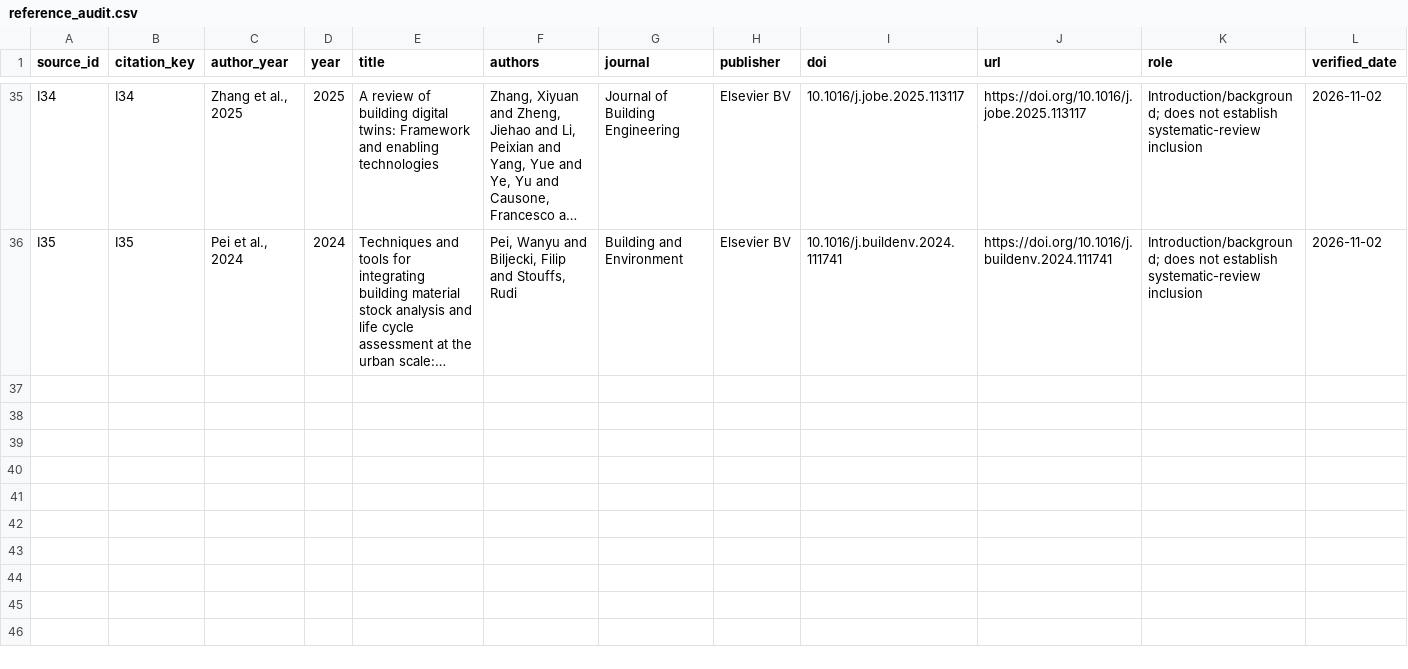
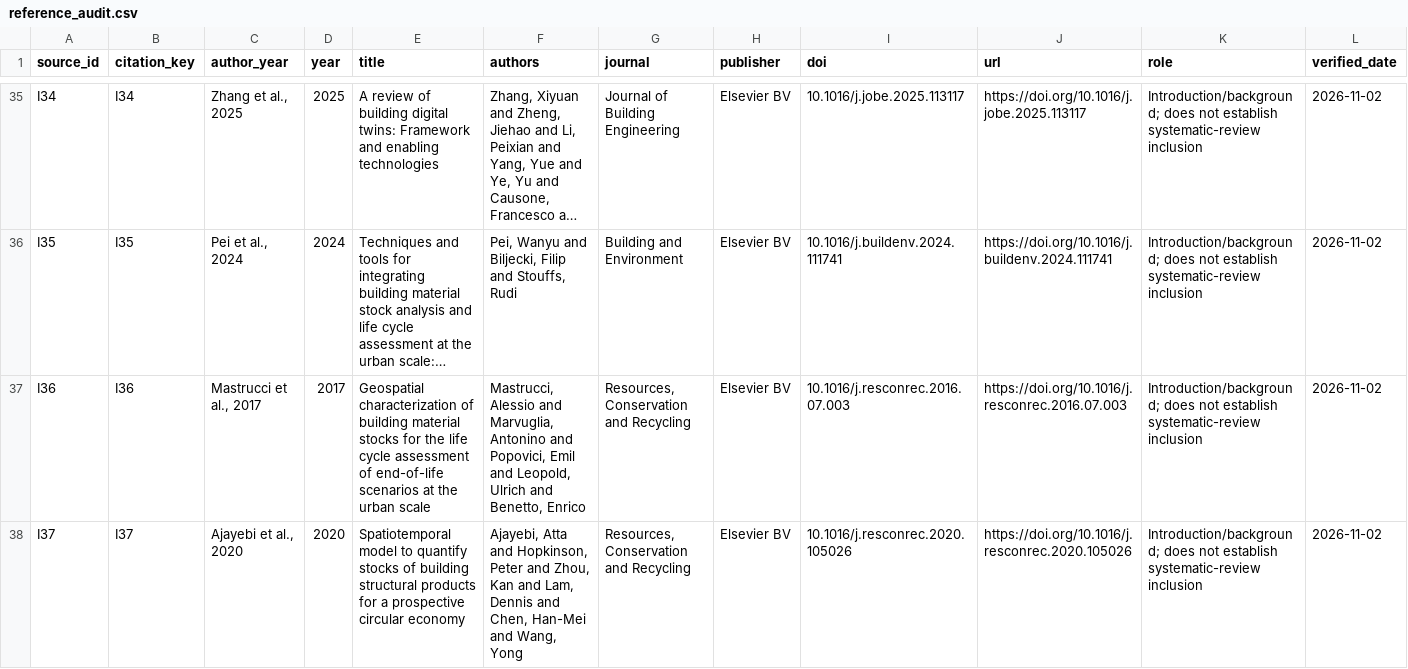
Before and after one commit to Hosseinabdeyazd/Review-Paper-IOER, a CSV file: Manuscript/introduction_sources/reference_audit.csv, drawn as a sheet; only a part is shown, gaps mark what is left out; long unchanged cells end in …; the diff covers the shown part only; the diff names each change by its address in the sheet, - before the commit and + after, or states it on an @@ line.

Commit message:
Reframe introduction around integrated workflows and add Persian translation
Remove predefined five-stage introduction framing; distinguish anchor-study coverage and formulate interface uncertainty as a review question. Update 38 references, plain-text bibliography and citation audit.

```diff
--- a/Manuscript/introduction_sources/reference_audit.csv
+++ b/Manuscript/introduction_sources/reference_audit.csv
+row 37: I36 | I36 | Mastrucci et al., 2017 | 2017 | Geospatial characterization of building material stocks for the life cycle assessment of end-of-life scenarios at the urban scale | Mastrucci, Alessio and Marvuglia, Antonino and Popovici, Emil and Leopold, Ulrich and Benetto, Enrico | Resources, Conservation and Recycling | Elsevier BV | 10.1016/j.resconrec.2016.07.003 | https://doi.org/10.1016/j.resconrec.2016.07.003 | Introduction/background; does not establish systematic-review inclusion | 2026-11-02
+row 38: I37 | I37 | Ajayebi et al., 2020 | 2020 | Spatiotemporal model to quantify stocks of building structural products for a prospective circular economy | Ajayebi, Atta and Hopkinson, Peter and Zhou, Kan and Lam, Dennis and Chen, Han-Mei and Wang, Yong | Resources, Conservation and Recycling | Elsevier BV | 10.1016/j.resconrec.2020.105026 | https://doi.org/10.1016/j.resconrec.2020.105026 | Introduction/background; does not establish systematic-review inclusion | 2026-11-02
```
Also changed, not shown: 1 added row elsewhere in this file, 11 other files.
